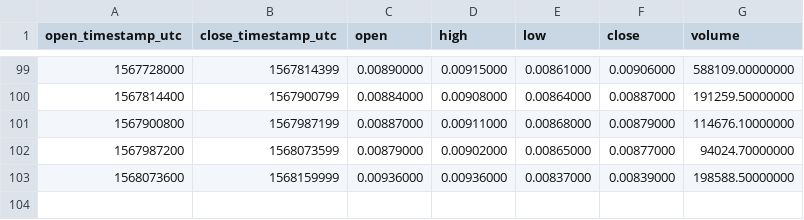
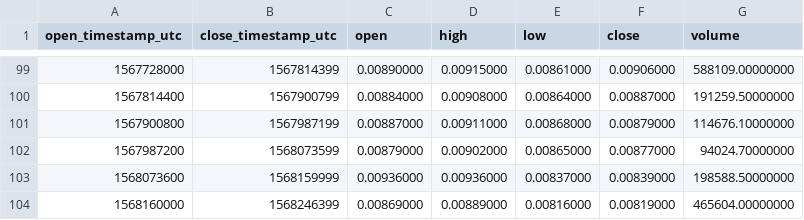
Before and after one commit to cryptobigbro/binance-ONETUSD, a CSV file: binance-ONETUSD-1d.csv, drawn as a sheet; only a part is shown, gaps mark what is left out.

```diff
--- a/binance-ONETUSD-1d.csv
+++ b/binance-ONETUSD-1d.csv
@@ -103 +103,2 @@ open_timestamp_utc,close_timestamp_utc,open,high,low,close,volume
 1568073600,1568159999,0.00936000,0.00936000,0.00837000,0.00839000,198588.50000000
+1568160000,1568246399,0.00869000,0.00889000,0.00816000,0.00819000,465604.00000000
```
Also changed, not shown: binance-ONETUSD-1h.csv, binance-ONETUSD-1w.csv.
